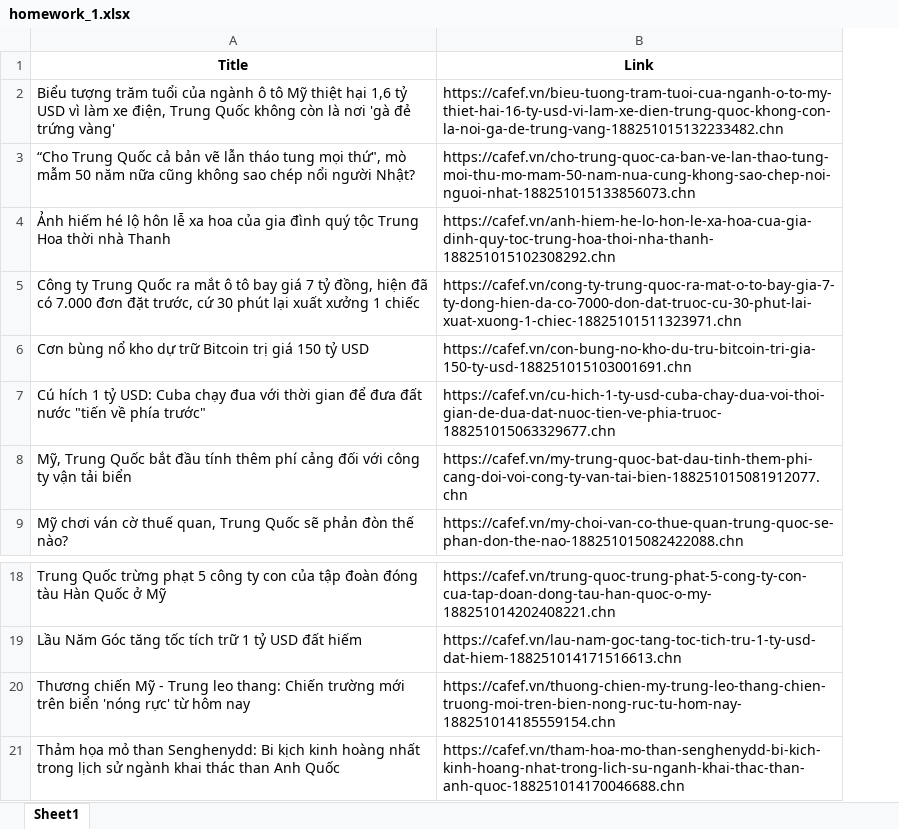
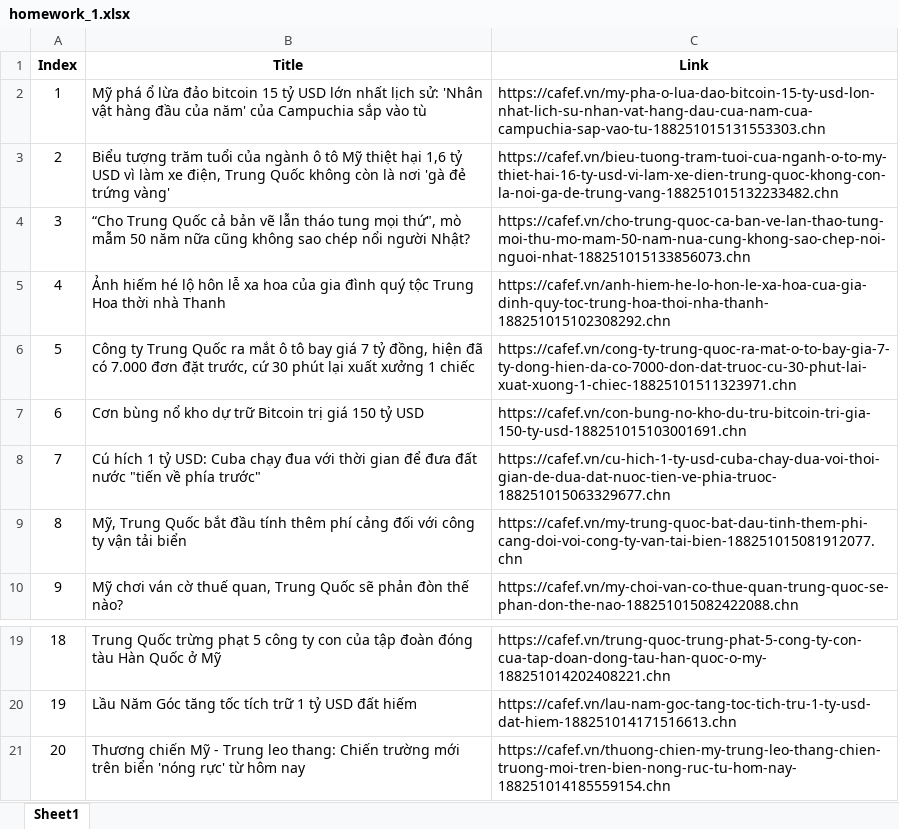
Before and after one commit to ArrayPowerPlay/Data_Science_practice, an Excel workbook: self_practice/homework_1.xlsx, sheet Sheet1, drawn as a sheet; only a part is shown, gaps mark what is left out; values as stored, in another font and other column widths than the file's, no borders; removed rows and columns are numbered as before the commit, all else as after; the diff names each change by its address in the sheet, - before the commit and + after, or states it on an @@ line.

```diff
--- a/self_practice/homework_1.xlsx (sheet Sheet1)
+++ b/self_practice/homework_1.xlsx (sheet Sheet1)
+column A (Index), rows 3-10: 2 | 3 | 4 | 5 | 6 | 7 | 8 | 9; rows 19-21: 18 | 19 | 20
+row 2: 1 | Mỹ phá ổ lừa đảo bitcoin 15 tỷ USD lớn nhất lịch sử: 'Nhân vật hàng đầu của năm' của Campuchia sắp vào tù | https://cafef.vn/my-pha-o-lua-dao-bitcoin-15-ty-usd-lon-nhat-lich-su-nhan-vat-hang-dau-cua-nam-cua-campuchia-sap-vao-tu-188251015131553303.chn
-row 21: Thảm họa mỏ than Senghenydd: Bi kịch kinh hoàng nhất trong lịch sử ngành khai thác than Anh Quốc | https://cafef.vn/tham-hoa-mo-than-senghenydd-bi-kich-kinh-hoang-nhat-trong-lich-su-nganh-khai-thac-than-anh-quoc-188251014170046688.chn
```
Also changed, not shown: 1 other file.
